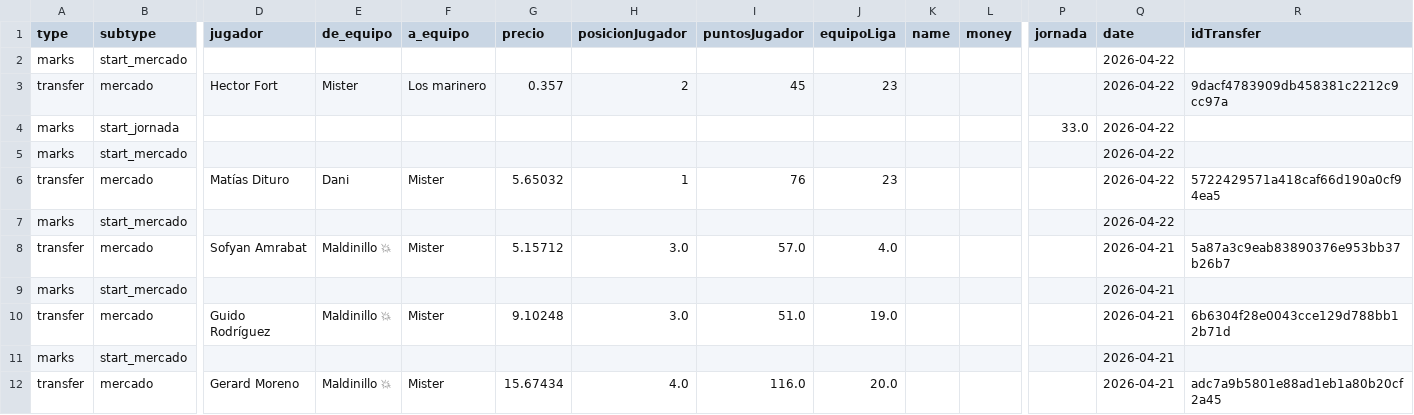
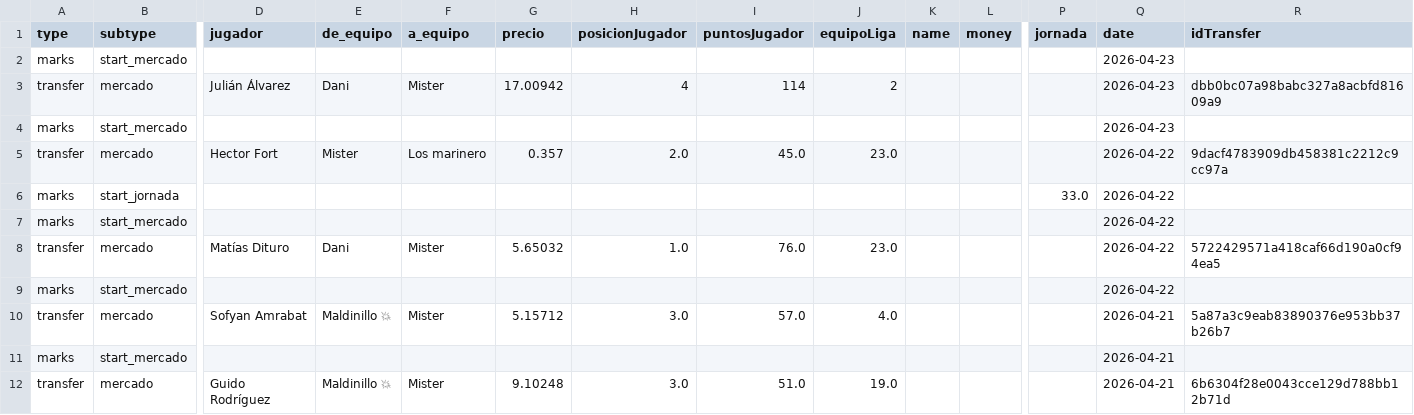
Before and after one commit to javica98/MisterFantasy_analytics, a CSV file: data/processed/ganancias.csv, drawn as a sheet; only a part is shown, gaps mark what is left out; the shorter side is filled out with more unchanged rows; addresses are those after the commit; rows hold the shown columns only; the diff names each change by its address in the sheet, - before the commit and + after, or states it on an @@ line.

```diff
--- a/data/processed/ganancias.csv
+++ b/data/processed/ganancias.csv
-Q2 (date): 2026-04-22
+Q2 (date): 2026-04-23
+row 3: transfer | mercado | Julián Álvarez | Dani | Mister | 17.00942 | 4 | 114 | 2 |  |  |  | 2026-04-23 | dbb0bc07a98babc327a8acbfd81609a9
+row 4: marks | start_mercado |  |  |  |  |  |  |  |  |  |  | 2026-04-23
-H5 (posicionJugador): 2
+H5 (posicionJugador): 2.0
-I5 (puntosJugador): 45
+I5 (puntosJugador): 45.0
-J5 (equipoLiga): 23
+J5 (equipoLiga): 23.0
-H8 (posicionJugador): 1
+H8 (posicionJugador): 1.0
-I8 (puntosJugador): 76
+I8 (puntosJugador): 76.0
-J8 (equipoLiga): 23
+J8 (equipoLiga): 23.0
```
Also changed, not shown: data/processed/gameweek.csv, data/processed/ganancias_clean.csv, 6 other files.
